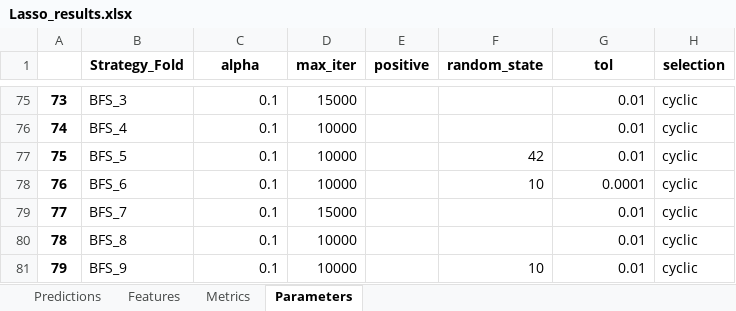
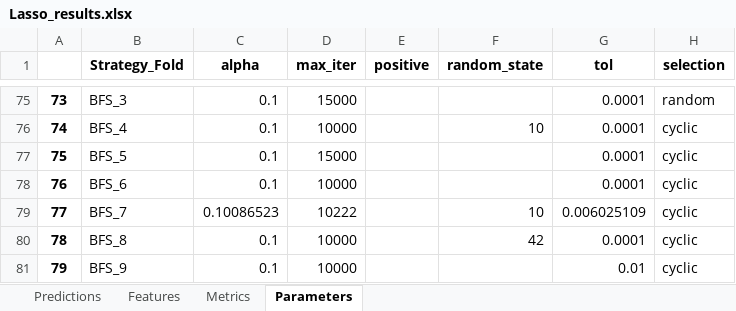
Before and after one commit to JGoodin-01/IonicBayesFS, an Excel workbook: Lasso_results.xlsx, sheet Parameters, drawn as a sheet; only a part is shown, gaps mark what is left out; values as stored, in another font and other column widths than the file's, no borders; the diff covers the shown part only; the diff names each change by its address in the sheet, - before the commit and + after, or states it on an @@ line.

```diff
--- a/Lasso_results.xlsx (sheet Parameters)
+++ b/Lasso_results.xlsx (sheet Parameters)
-G75:G77 (tol): 0.01
+G75:G77 (tol): 0.0001
-H75 (selection): cyclic
+H75 (selection): random
-F76 (random_state): (empty)
+F76 (random_state): 10
-D77 (max_iter): 10000
+D77 (max_iter): 15000
-F77 (random_state): 42
+F77 (random_state): (empty)
-F78 (random_state): 10
+F78 (random_state): (empty)
-C79 (alpha): 0.1
+C79 (alpha): 0.10086523
-D79 (max_iter): 15000
+D79 (max_iter): 10222
-F79 (random_state): (empty)
+F79 (random_state): 10
-G79 (tol): 0.01
+G79 (tol): 0.006025109
-F80 (random_state): (empty)
+F80 (random_state): 42
-G80 (tol): 0.01
+G80 (tol): 0.0001
-F81 (random_state): 10
+F81 (random_state): (empty)
```
Also changed, not shown: 162 edited cells elsewhere in this sheet, sheet Predictions, sheet Features, sheet Metrics, Ridge_results.xlsx, 6 other files.
